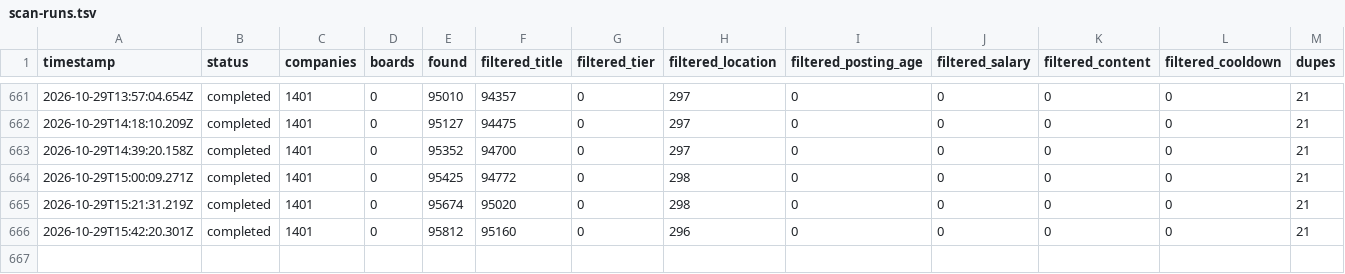
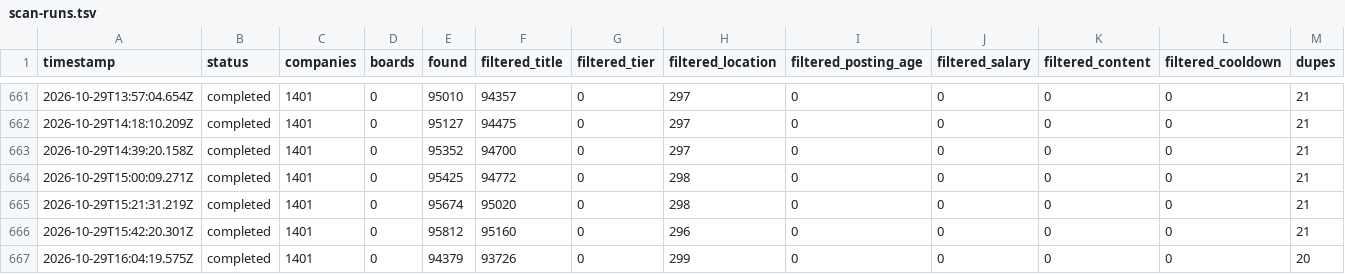
Before and after one commit to tanaymihani/intern-ops, a TSV file: data/scan-runs.tsv, drawn as a sheet; only a part is shown, gaps mark what is left out; rows hold the shown columns only; the diff names each change by its address in the sheet, - before the commit and + after, or states it on an @@ line.

```diff
--- a/data/scan-runs.tsv
+++ b/data/scan-runs.tsv
+row 667: 2026-10-29T16:04:19.575Z | completed | 1401 | 0 | 94379 | 93726 | 0 | 299 | 0 | 0 | 0 | 0 | 20
```
Also changed, not shown: 2 other files.
